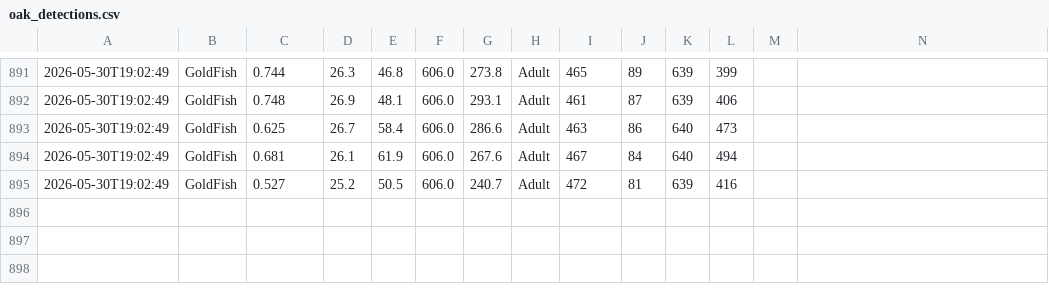
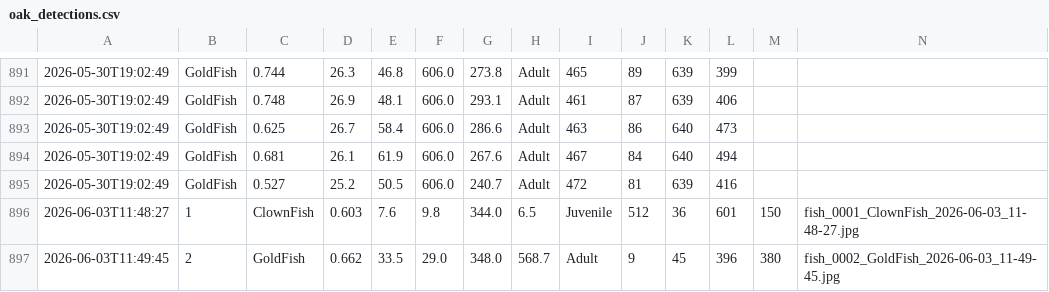
Before and after one commit to Vijayjinjavadiya/FishVision-AI, a CSV file: logs/oak_detections.csv, drawn as a sheet; only a part is shown, gaps mark what is left out.

Commit message:
feat: implement fish tracking, biometrics calculation, and detection validation modules

```diff
--- a/logs/oak_detections.csv
+++ b/logs/oak_detections.csv
@@ -895 +895,3 @@
 2026-05-30T19:02:49,GoldFish,0.527,25.2,50.5,606.0,240.7,Adult,472,81,639,416
+2026-06-03T11:48:27,1,ClownFish,0.603,7.6,9.8,344.0,6.5,Juvenile,512,36,601,150,fish_0001_ClownFish_2026-06-03_11-48-27.jpg
+2026-06-03T11:49:45,2,GoldFish,0.662,33.5,29.0,348.0,568.7,Adult,9,45,396,380,fish_0002_GoldFish_2026-06-03_11-49-45.jpg
```
Also changed, not shown: 7 other files.
